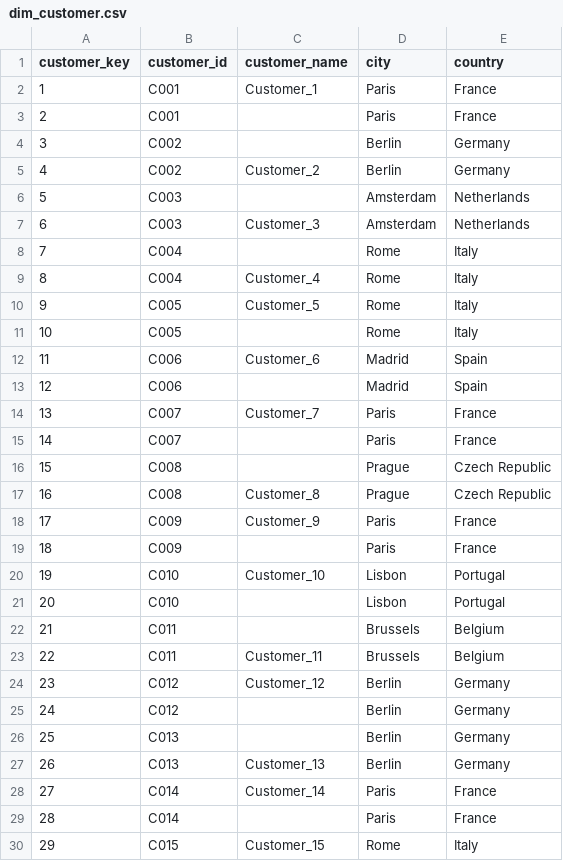
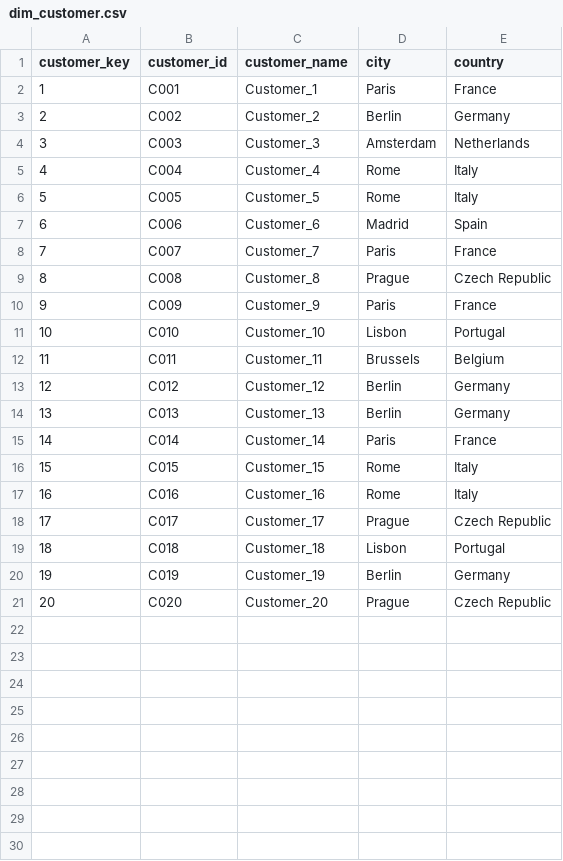
Before and after one commit to arman-niaruhi/medallion-data-dashboard-miniproject, a CSV file: data/gold/dim_customer.csv, drawn as a sheet; only a part is shown; the shorter side is filled out with more unchanged rows; removed rows and columns are numbered as before the commit, all else as after; the diff covers the shown part only; the diff names each change by its address in the sheet, - before the commit and + after, or states it on an @@ line.

```diff
--- a/data/gold/dim_customer.csv
+++ b/data/gold/dim_customer.csv
-row 3: 2 | C001 |  | Paris | France
-row 4: 3 | C002 |  | Berlin | Germany
@@ column A (customer_key) renumbered from row 3 down @@
-row 6: 5 | C003 |  | Amsterdam | Netherlands
-row 8: 7 | C004 |  | Rome | Italy
-row 11: 10 | C005 |  | Rome | Italy
-row 13: 12 | C006 |  | Madrid | Spain
-row 15: 14 | C007 |  | Paris | France
-row 16: 15 | C008 |  | Prague | Czech Republic
-row 19: 18 | C009 |  | Paris | France
-row 21: 20 | C010 |  | Lisbon | Portugal
-row 22: 21 | C011 |  | Brussels | Belgium
-row 25: 24 | C012 |  | Berlin | Germany
-row 26: 25 | C013 |  | Berlin | Germany
-row 29: 28 | C014 |  | Paris | France
```
Also changed, not shown: 6 removed rows elsewhere in this file, data/bronze/sales_raw.csv, 2 other files.
